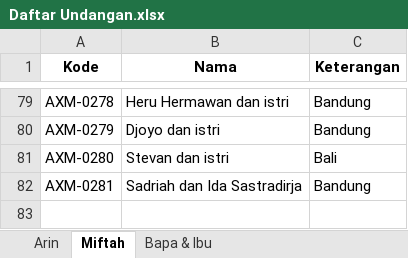
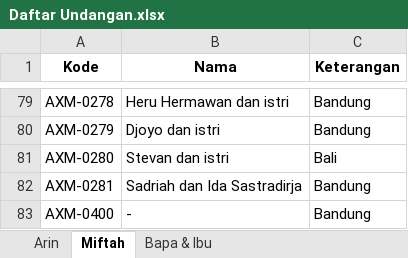
Before and after one commit to thang92fpt/invitation, an Excel workbook: api/Daftar Undangan.xlsx, sheet Miftah, drawn as a sheet; only a part is shown, gaps mark what is left out; values as stored, in another font and other column widths than the file's, no borders; the diff names each change by its address in the sheet, - before the commit and + after, or states it on an @@ line.

Commit message:
Add files via upload

```diff
--- a/api/Daftar Undangan.xlsx (sheet Miftah)
+++ b/api/Daftar Undangan.xlsx (sheet Miftah)
+row 83: AXM-0400 | - | Bandung
```
